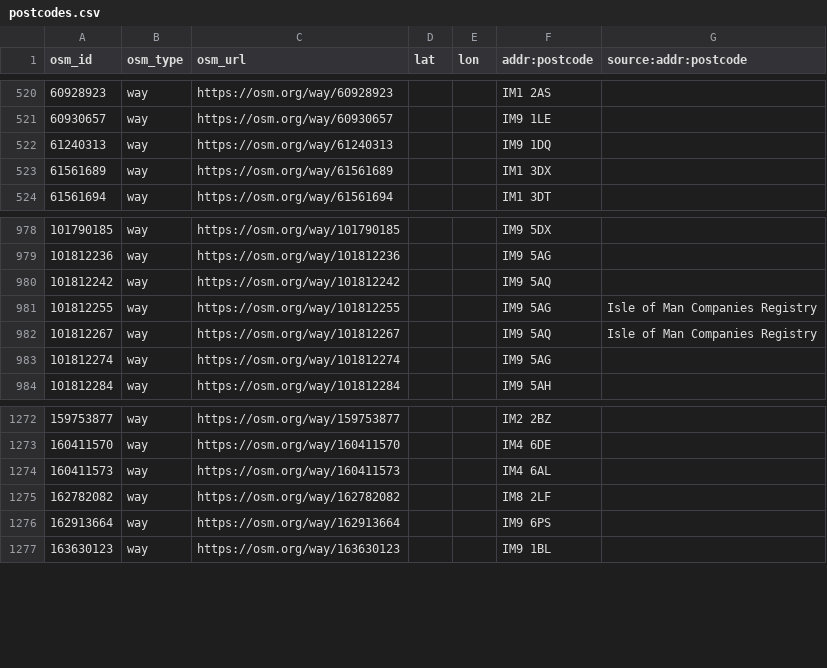
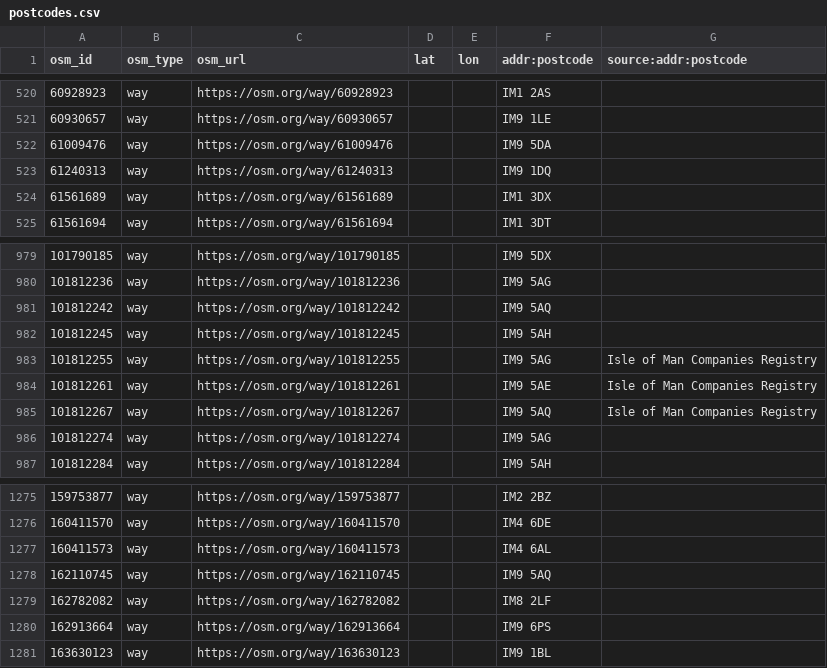
Before and after one commit to dankarran/isleofman-opendata, a CSV file: data/openstreetmap/outputs/postcodes/postcodes.csv, drawn as a sheet; only a part is shown, gaps mark what is left out; the diff names each change by its address in the sheet, - before the commit and + after, or states it on an @@ line.

```diff
--- a/data/openstreetmap/outputs/postcodes/postcodes.csv
+++ b/data/openstreetmap/outputs/postcodes/postcodes.csv
+row 522: 61009476 | way | https://osm.org/way/61009476 |  |  | IM9 5DA
+row 982: 101812245 | way | https://osm.org/way/101812245 |  |  | IM9 5AH
+row 984: 101812261 | way | https://osm.org/way/101812261 |  |  | IM9 5AE | Isle of Man Companies Registry
+row 1278: 162110745 | way | https://osm.org/way/162110745 |  |  | IM9 5AQ
```
Also changed, not shown: 4 other files.
